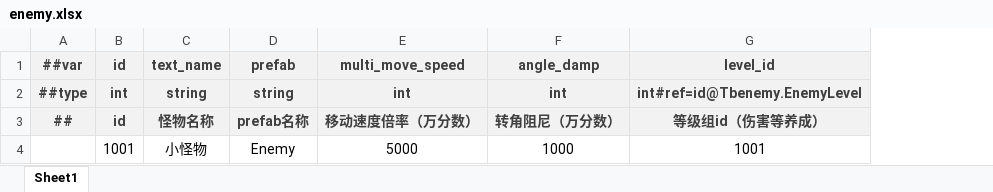
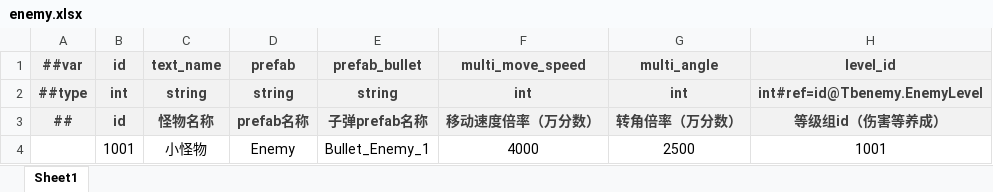
Before and after one commit to BroochWu/ZiStar, an Excel workbook: _ConfigExcels/Datas/enemy.xlsx, sheet Sheet1, drawn as a sheet; values as stored, in another font and other column widths than the file's, no borders; removed rows and columns are numbered as before the commit, all else as after; the diff names each change by its address in the sheet, - before the commit and + after, or states it on an @@ line.

```diff
--- a/_ConfigExcels/Datas/enemy.xlsx (sheet Sheet1)
+++ b/_ConfigExcels/Datas/enemy.xlsx (sheet Sheet1)
+column E (prefab_bullet), rows 2-4: string | 子弹prefab名称 | Bullet_Enemy_1
-column F (angle_damp), rows 2-4: int | 转角阻尼（万分数） | 1000
+column G (multi_angle), rows 2-4: int | 转角倍率（万分数） | 2500
-F4 (multi_move_speed): 5000
+F4 (multi_move_speed): 4000
```
Also changed, not shown: _ConfigExcels/Datas/enemy_level.xlsx, _ConfigExcels/Datas/weapon.xlsx, 24 other files.
